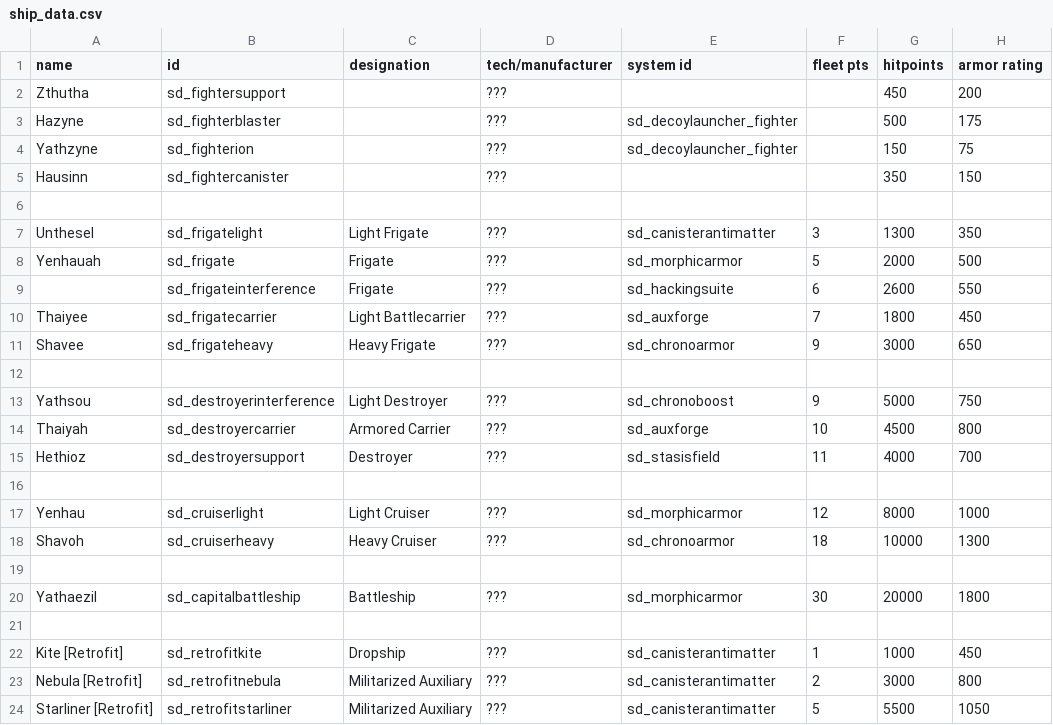
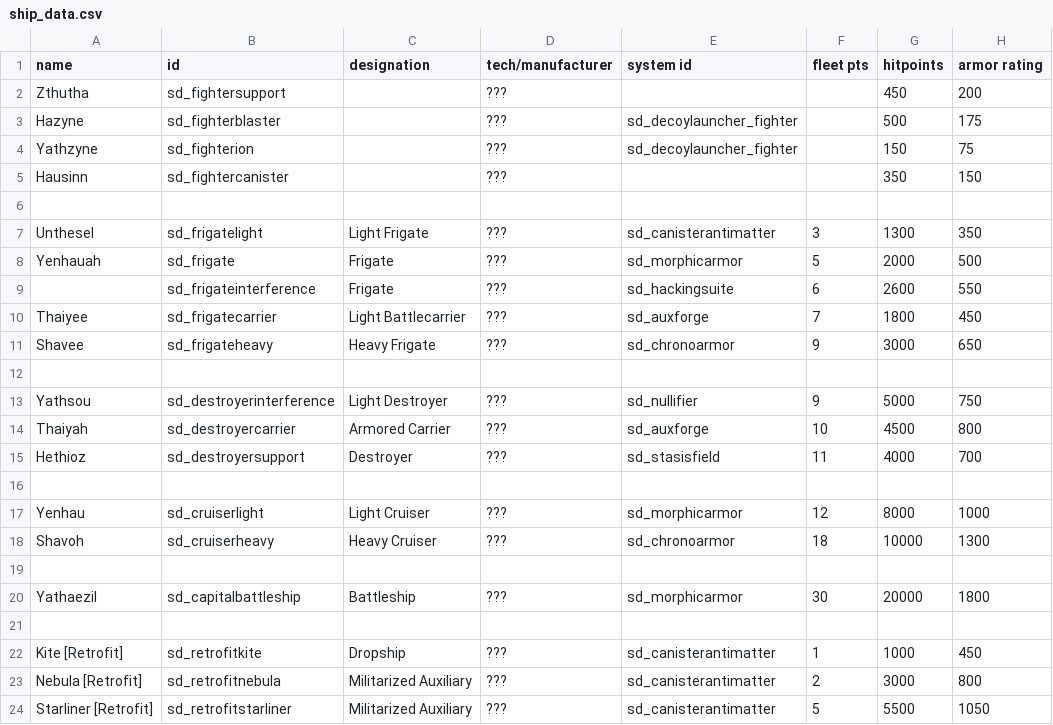
Before and after one commit to Sorrydough/Doughsector, a CSV file: data/hulls/ship_data.csv, drawn as a sheet; only a part is shown; the diff names each change by its address in the sheet, - before the commit and + after, or states it on an @@ line.

Commit message:
refactor, added nullifier effect plugin

```diff
--- a/data/hulls/ship_data.csv
+++ b/data/hulls/ship_data.csv
-E13 (system id): sd_chronoboost
+E13 (system id): sd_nullifier
```
Also changed, not shown: data/shipsystems/ship_systems.csv, 7 other files.
